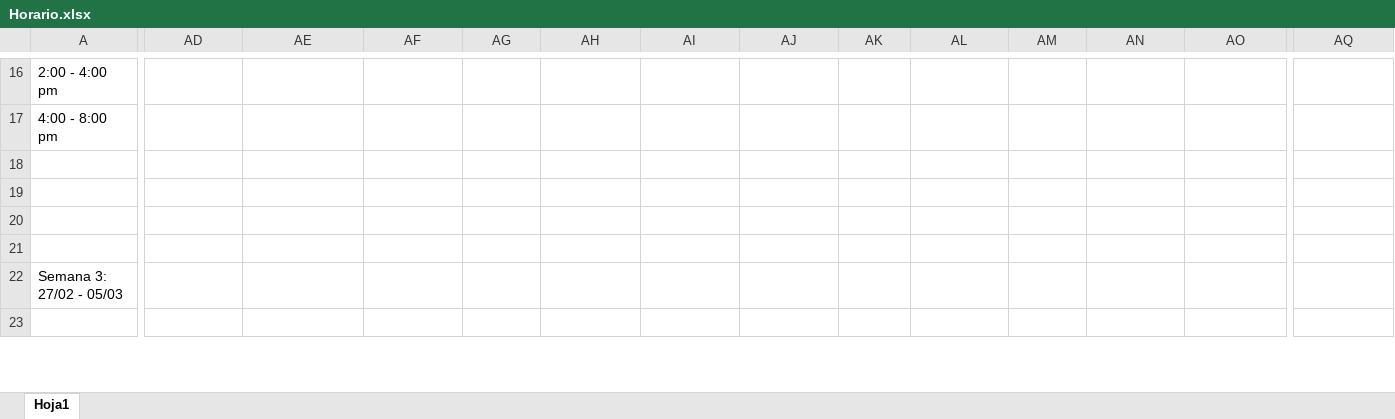
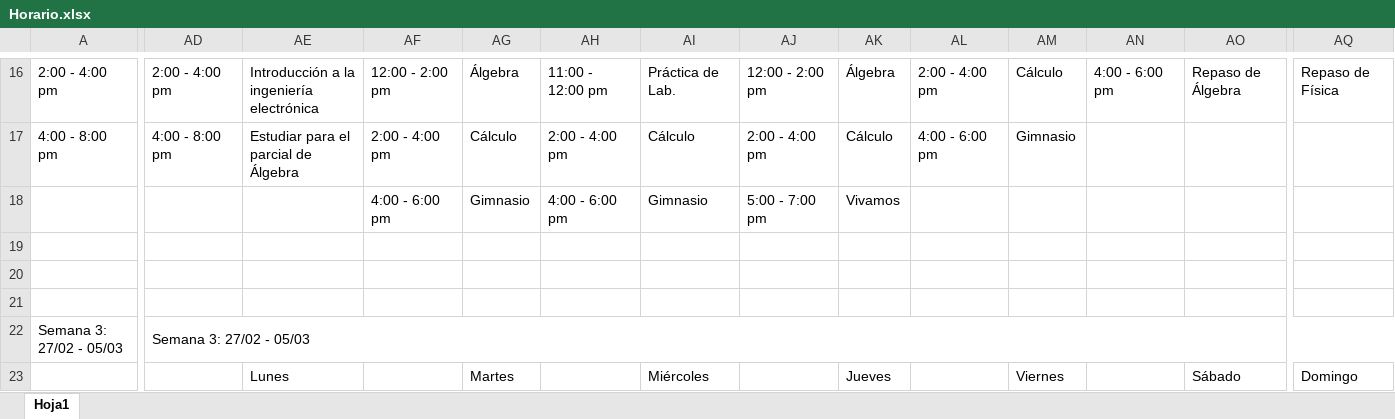
Before and after one commit to Ricardo-Portnoy/Me-programo, an Excel workbook: Horario.xlsx, sheet Hoja1, drawn as a sheet; only a part is shown, gaps mark what is left out; values as stored, in another font and other column widths than the file's, no cell formats; removed rows and columns are numbered as before the commit, all else as after; rows hold the shown columns only; the diff covers the shown part only; the diff names each change by its address in the sheet, - before the commit and + after, or states it on an @@ line.

Commit message:
Modificaciones semana 2

```diff
--- a/Horario.xlsx (sheet Hoja1)
+++ b/Horario.xlsx (sheet Hoja1)
-AD16: (empty)
+AD16: 2:00 - 4:00 pm
-AE16: (empty)
+AE16: Introducción a la ingeniería electrónica
-AF16: (empty)
+AF16: 12:00 - 2:00 pm
-AG16: (empty)
+AG16: Álgebra
-AH16: (empty)
+AH16: 11:00 - 12:00 pm
-AI16: (empty)
+AI16: Práctica de Lab.
-AJ16: (empty)
+AJ16: 12:00 - 2:00 pm
-AK16: (empty)
+AK16: Álgebra
-AL16: (empty)
+AL16: 2:00 - 4:00 pm
-AM16: (empty)
+AM16: Cálculo
-AN16: (empty)
+AN16: 4:00 - 6:00 pm
-AO16: (empty)
+AO16: Repaso de Álgebra
-AQ16: (empty)
+AQ16: Repaso de Física
-AD17: (empty)
+AD17: 4:00 - 8:00 pm
-AE17: (empty)
+AE17: Estudiar para el parcial de Álgebra
-AF17: (empty)
+AF17: 2:00 - 4:00 pm
-AG17: (empty)
+AG17: Cálculo
-AH17: (empty)
+AH17: 2:00 - 4:00 pm
-AI17: (empty)
+AI17: Cálculo
-AJ17: (empty)
+AJ17: 2:00 - 4:00 pm
-AK17: (empty)
+AK17: Cálculo
-AL17: (empty)
+AL17: 4:00 - 6:00 pm
-AM17: (empty)
+AM17: Gimnasio
-row 18: (empty)
+row 18:  |  |  | 4:00 - 6:00 pm | Gimnasio | 4:00 - 6:00 pm | Gimnasio | 5:00 - 7:00 pm | Vivamos
-AD22: (empty)
+AD22: Semana 3: 27/02 - 05/03
+AD22:AQ22 merged
-row 23: (empty)
+row 23:  |  | Lunes |  | Martes |  | Miércoles |  | Jueves |  | Viernes |  | Sábado | Domingo
```
Also changed, not shown: 3 added rows, 2 removed rows, 82 edited cells and merged cells elsewhere in this sheet, cell formats.
